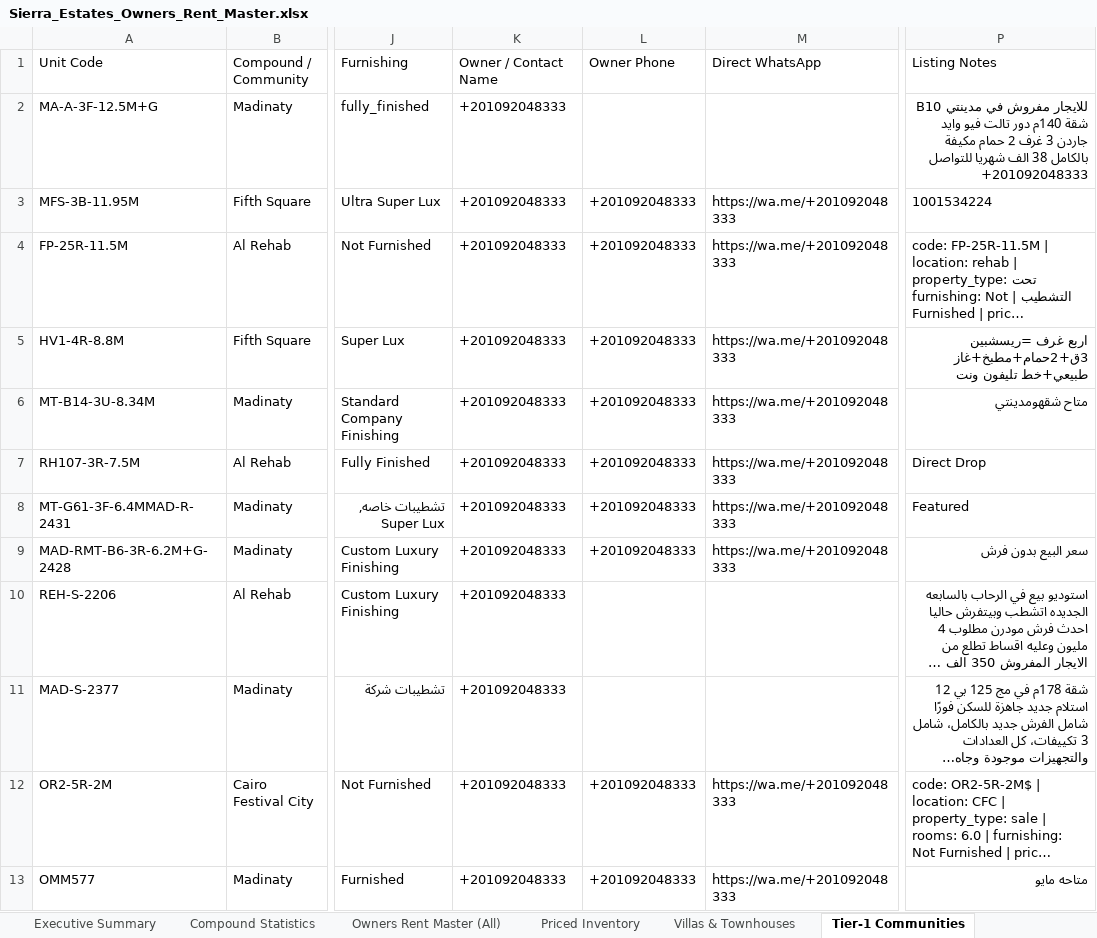
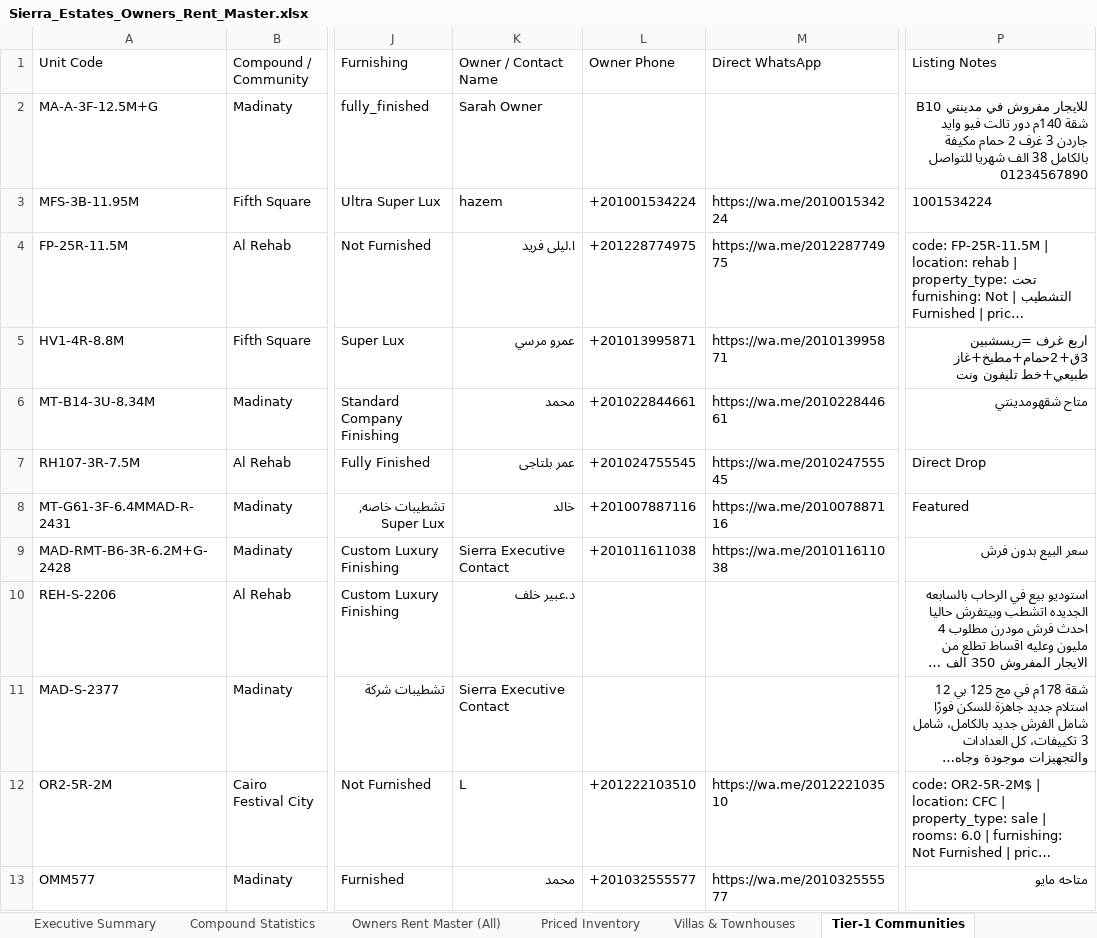
Before and after one commit to afawzy886619888866-cloud/Sierra-Estates, an Excel workbook: apps/sierra-estates-realty/public/downloads/Sierra_Estates_Owners_Rent_Master.xlsx, sheet Tier-1 Communities, drawn as a sheet; only a part is shown, gaps mark what is left out; long unchanged cells end in …; values as stored, in another font and other column widths than the file's, no borders; the diff covers the shown part only; the diff names each change by its address in the sheet, - before the commit and + after, or states it on an @@ line.

Commit message:
feat: add owner rent master and inventory spreadsheets to public downloads

```diff
--- a/apps/sierra-estates-realty/public/downloads/Sierra_Estates_Owners_Rent_Master.xlsx (sheet Tier-1 Communities)
+++ b/apps/sierra-estates-realty/public/downloads/Sierra_Estates_Owners_Rent_Master.xlsx (sheet Tier-1 Communities)
-K2 (Owner / Contact Name): +201092048333
+K2 (Owner / Contact Name): Sarah Owner
-P2 (Listing Notes): …شهريا للتواصل +201092048333
+P2 (Listing Notes): …شهريا للتواصل 01234567890
-K3 (Owner / Contact Name): +201092048333
+K3 (Owner / Contact Name): hazem
-L3 (Owner Phone): +201092048333
+L3 (Owner Phone): +201001534224
-M3 (Direct WhatsApp): https://wa.me/+201092048333
+M3 (Direct WhatsApp): https://wa.me/201001534224
-K4 (Owner / Contact Name): +201092048333
+K4 (Owner / Contact Name): ا.ليلى فريد
-L4 (Owner Phone): +201092048333
+L4 (Owner Phone): +201228774975
-M4 (Direct WhatsApp): https://wa.me/+201092048333
+M4 (Direct WhatsApp): https://wa.me/201228774975
-K5 (Owner / Contact Name): +201092048333
+K5 (Owner / Contact Name): عمرو مرسي
-L5 (Owner Phone): +201092048333
+L5 (Owner Phone): +201013995871
-M5 (Direct WhatsApp): https://wa.me/+201092048333
+M5 (Direct WhatsApp): https://wa.me/201013995871
-K6 (Owner / Contact Name): +201092048333
+K6 (Owner / Contact Name): محمد
-L6 (Owner Phone): +201092048333
+L6 (Owner Phone): +201022844661
-M6 (Direct WhatsApp): https://wa.me/+201092048333
+M6 (Direct WhatsApp): https://wa.me/201022844661
-K7 (Owner / Contact Name): +201092048333
+K7 (Owner / Contact Name): عمر بلتاجى
-L7 (Owner Phone): +201092048333
+L7 (Owner Phone): +201024755545
-M7 (Direct WhatsApp): https://wa.me/+201092048333
+M7 (Direct WhatsApp): https://wa.me/201024755545
-K8 (Owner / Contact Name): +201092048333
+K8 (Owner / Contact Name): خالد
-L8 (Owner Phone): +201092048333
+L8 (Owner Phone): +201007887116
-M8 (Direct WhatsApp): https://wa.me/+201092048333
+M8 (Direct WhatsApp): https://wa.me/201007887116
-K9 (Owner / Contact Name): +201092048333
+K9 (Owner / Contact Name): Sierra Executive Contact
-L9 (Owner Phone): +201092048333
+L9 (Owner Phone): +201011611038
-M9 (Direct WhatsApp): https://wa.me/+201092048333
+M9 (Direct WhatsApp): https://wa.me/201011611038
-K10 (Owner / Contact Name): +201092048333
+K10 (Owner / Contact Name): د.عبير خلف
-K11 (Owner / Contact Name): +201092048333
+K11 (Owner / Contact Name): Sierra Executive Contact
-K12 (Owner / Contact Name): +201092048333
+K12 (Owner / Contact Name): L
-L12 (Owner Phone): +201092048333
+L12 (Owner Phone): +201222103510
-M12 (Direct WhatsApp): https://wa.me/+201092048333
+M12 (Direct WhatsApp): https://wa.me/201222103510
-K13 (Owner / Contact Name): +201092048333
+K13 (Owner / Contact Name): محمد
-L13 (Owner Phone): +201092048333
+L13 (Owner Phone): +201032555577
-M13 (Direct WhatsApp): https://wa.me/+201092048333
+M13 (Direct WhatsApp): https://wa.me/201032555577
```
Also changed, not shown: 495 edited cells elsewhere in this sheet, sheet Owners Rent Master (All), sheet Priced Inventory, sheet Villas & Townhouses, 1 other file.
